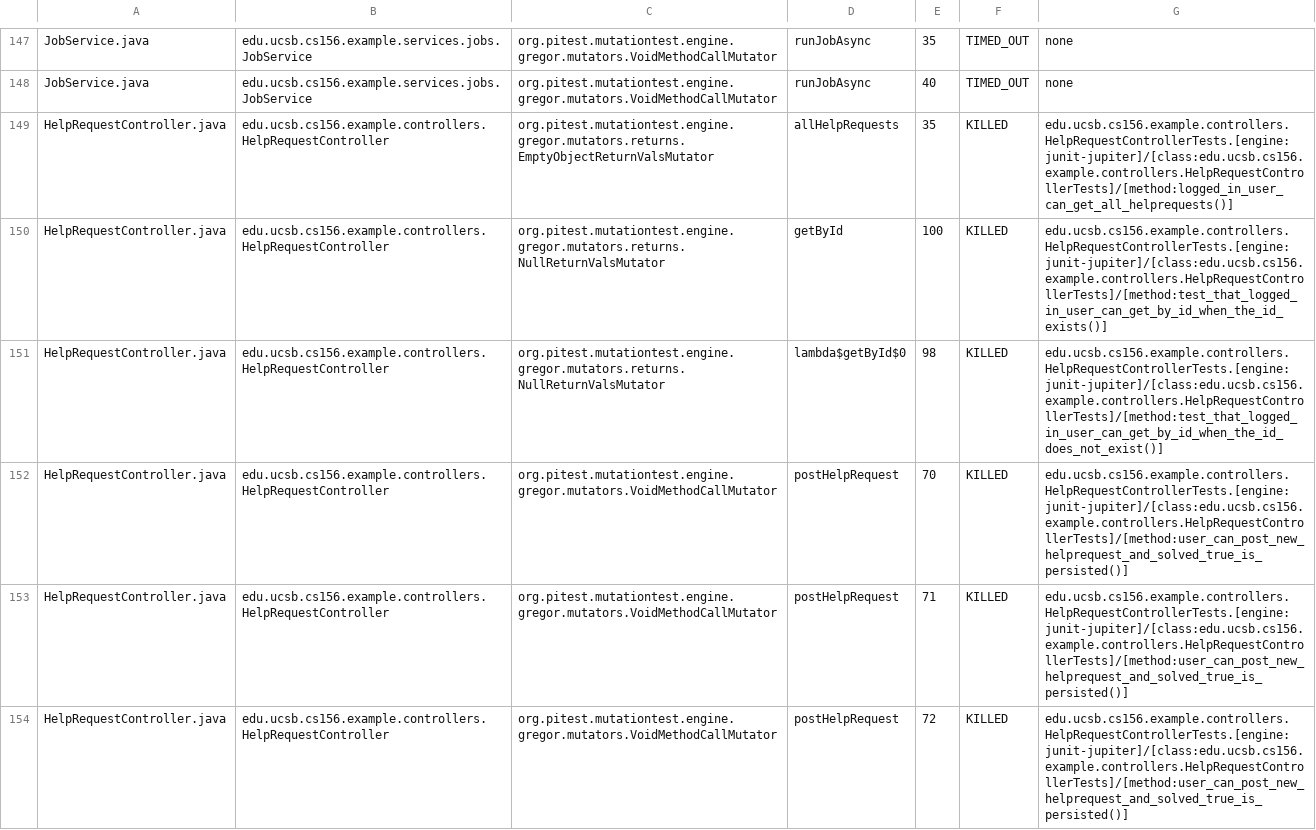
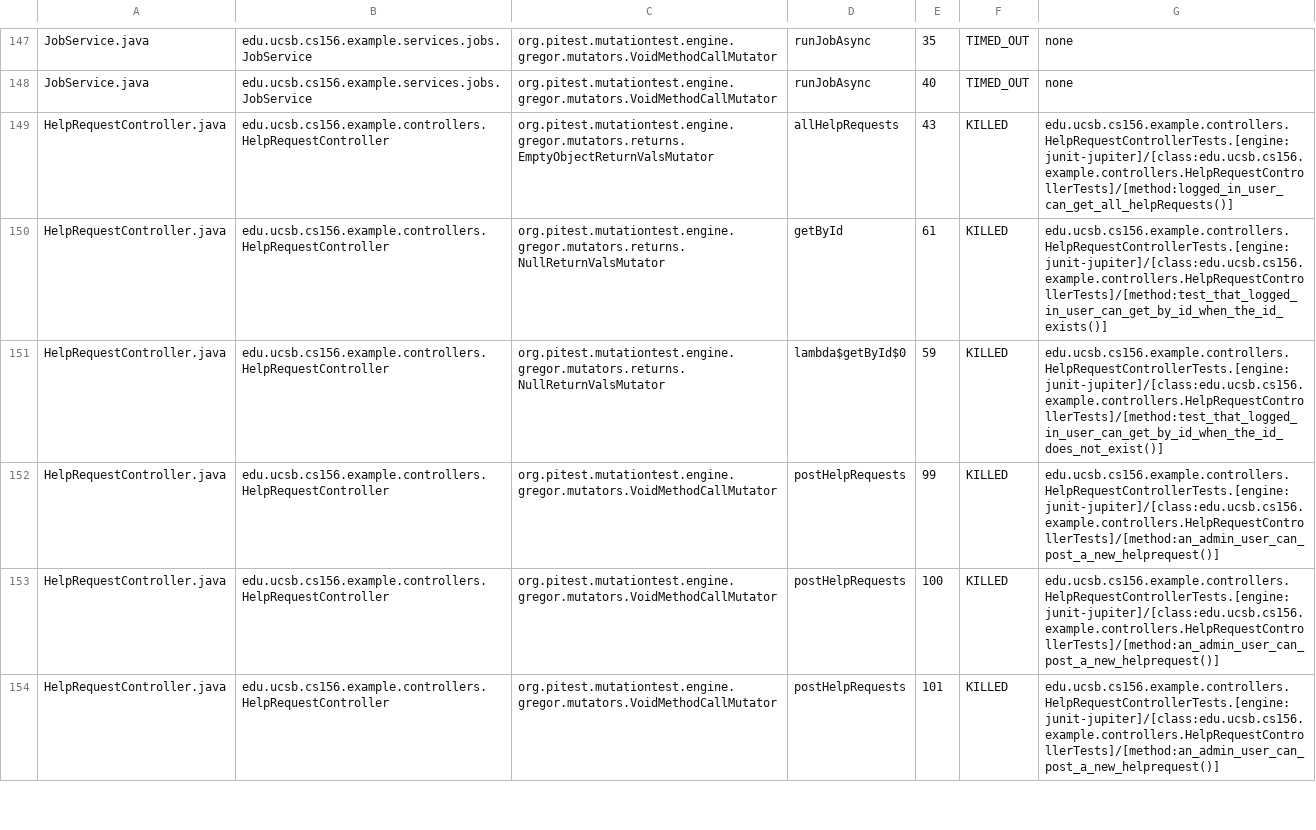
Before and after one commit to ucsb-cs156-f25/team01-f25-05, a CSV file: pitest/mutations.csv, drawn as a sheet; only a part is shown, gaps mark what is left out; the diff covers the shown part only.

Commit message:
Deploying to gh-pages from @ ucsb-cs156-f25/team01-f25-05@1aaac10accd20730d87580614ec954aa33b09815 🚀

```diff
--- a/pitest/mutations.csv
+++ b/pitest/mutations.csv
@@ -148,7 +148,7 @@ JobService.java,edu.ucsb.cs156.example.services.jobs.JobService,org.pitest.mutat
 JobService.java,edu.ucsb.cs156.example.services.jobs.JobService,org.pitest.mutationtest.engine.gregor.mutators.VoidMethodCallMutator,runJobAsync,40,TIMED_OUT,none
-HelpRequestController.java,edu.ucsb.cs156.example.controllers.HelpRequestController,org.pitest.mutationtest.engine.gregor.mutators.returns.EmptyObjectReturnValsMutator,allHelpRequests,35,KILLED,edu.ucsb.cs156.example.controllers.HelpRequestControllerTests.[engine:junit-jupiter]/[class:edu.ucsb.cs156.example.controllers.HelpRequestControllerTests]/[method:logged_in_user_can_get_all_helprequests()]
-HelpRequestController.java,edu.ucsb.cs156.example.controllers.HelpRequestController,org.pitest.mutationtest.engine.gregor.mutators.returns.NullReturnValsMutator,getById,100,KILLED,edu.ucsb.cs156.example.controllers.HelpRequestControllerTests.[engine:junit-jupiter]/[class:edu.ucsb.cs156.example.controllers.HelpRequestControllerTests]/[method:test_that_logged_in_user_can_get_by_id_when_the_id_exists()]
-HelpRequestController.java,edu.ucsb.cs156.example.controllers.HelpRequestController,org.pitest.mutationtest.engine.gregor.mutators.returns.NullReturnValsMutator,lambda$getById$0,98,KILLED,edu.ucsb.cs156.example.controllers.HelpRequestControllerTests.[engine:junit-jupiter]/[class:edu.ucsb.cs156.example.controllers.HelpRequestControllerTests]/[method:test_that_logged_in_user_can_get_by_id_when_the_id_does_not_exist()]
-HelpRequestController.java,edu.ucsb.cs156.example.controllers.HelpRequestController,org.pitest.mutationtest.engine.gregor.mutators.VoidMethodCallMutator,postHelpRequest,70,KILLED,edu.ucsb.cs156.example.controllers.HelpRequestControllerTests.[engine:junit-jupiter]/[class:edu.ucsb.cs156.example.controllers.HelpRequestControllerTests]/[method:user_can_post_new_helprequest_and_solved_true_is_persisted()]
-HelpRequestController.java,edu.ucsb.cs156.example.controllers.HelpRequestController,org.pitest.mutationtest.engine.gregor.mutators.VoidMethodCallMutator,postHelpRequest,71,KILLED,edu.ucsb.cs156.example.controllers.HelpRequestControllerTests.[engine:junit-jupiter]/[class:edu.ucsb.cs156.example.controllers.HelpRequestControllerTests]/[method:user_can_post_new_helprequest_and_solved_true_is_persisted()]
-HelpRequestController.java,edu.ucsb.cs156.example.controllers.HelpRequestController,org.pitest.mutationtest.engine.gregor.mutators.VoidMethodCallMutator,postHelpRequest,72,KILLED,edu.ucsb.cs156.example.controllers.HelpRequestControllerTests.[engine:junit-jupiter]/[class:edu.ucsb.cs156.example.controllers.HelpRequestControllerTests]/[method:user_can_post_new_helprequest_and_solved_true_is_persisted()]
+HelpRequestController.java,edu.ucsb.cs156.example.controllers.HelpRequestController,org.pitest.mutationtest.engine.gregor.mutators.returns.EmptyObjectReturnValsMutator,allHelpRequests,43,KILLED,edu.ucsb.cs156.example.controllers.HelpRequestControllerTests.[engine:junit-jupiter]/[class:edu.ucsb.cs156.example.controllers.HelpRequestControllerTests]/[method:logged_in_user_can_get_all_helpRequests()]
+HelpRequestController.java,edu.ucsb.cs156.example.controllers.HelpRequestController,org.pitest.mutationtest.engine.gregor.mutators.returns.NullReturnValsMutator,getById,61,KILLED,edu.ucsb.cs156.example.controllers.HelpRequestControllerTests.[engine:junit-jupiter]/[class:edu.ucsb.cs156.example.controllers.HelpRequestControllerTests]/[method:test_that_logged_in_user_can_get_by_id_when_the_id_exists()]
+HelpRequestController.java,edu.ucsb.cs156.example.controllers.HelpRequestController,org.pitest.mutationtest.engine.gregor.mutators.returns.NullReturnValsMutator,lambda$getById$0,59,KILLED,edu.ucsb.cs156.example.controllers.HelpRequestControllerTests.[engine:junit-jupiter]/[class:edu.ucsb.cs156.example.controllers.HelpRequestControllerTests]/[method:test_that_logged_in_user_can_get_by_id_when_the_id_does_not_exist()]
+HelpRequestController.java,edu.ucsb.cs156.example.controllers.HelpRequestController,org.pitest.mutationtest.engine.gregor.mutators.VoidMethodCallMutator,postHelpRequests,99,KILLED,edu.ucsb.cs156.example.controllers.HelpRequestControllerTests.[engine:junit-jupiter]/[class:edu.ucsb.cs156.example.controllers.HelpRequestControllerTests]/[method:an_admin_user_can_post_a_new_helprequest()]
+HelpRequestController.java,edu.ucsb.cs156.example.controllers.HelpRequestController,org.pitest.mutationtest.engine.gregor.mutators.VoidMethodCallMutator,postHelpRequests,100,KILLED,edu.ucsb.cs156.example.controllers.HelpRequestControllerTests.[engine:junit-jupiter]/[class:edu.ucsb.cs156.example.controllers.HelpRequestControllerTests]/[method:an_admin_user_can_post_a_new_helprequest()]
+HelpRequestController.java,edu.ucsb.cs156.example.controllers.HelpRequestController,org.pitest.mutationtest.engine.gregor.mutators.VoidMethodCallMutator,postHelpRequests,101,KILLED,edu.ucsb.cs156.example.controllers.HelpRequestControllerTests.[engine:junit-jupiter]/[class:edu.ucsb.cs156.example.controllers.HelpRequestControllerTests]/[method:an_admin_user_can_post_a_new_helprequest()]
```
Also changed, not shown: 2 added rows and 12 edited cells elsewhere in this file, 22 other files.
